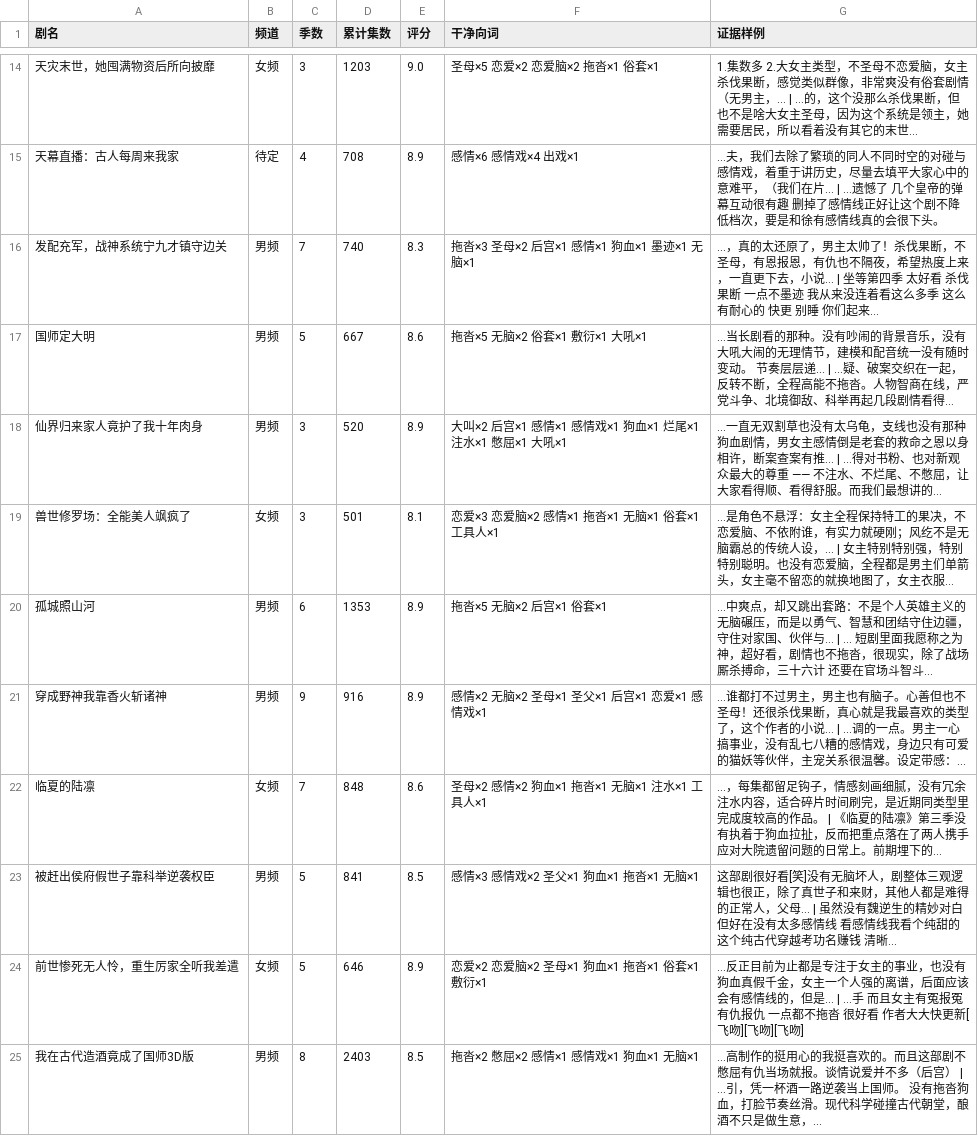
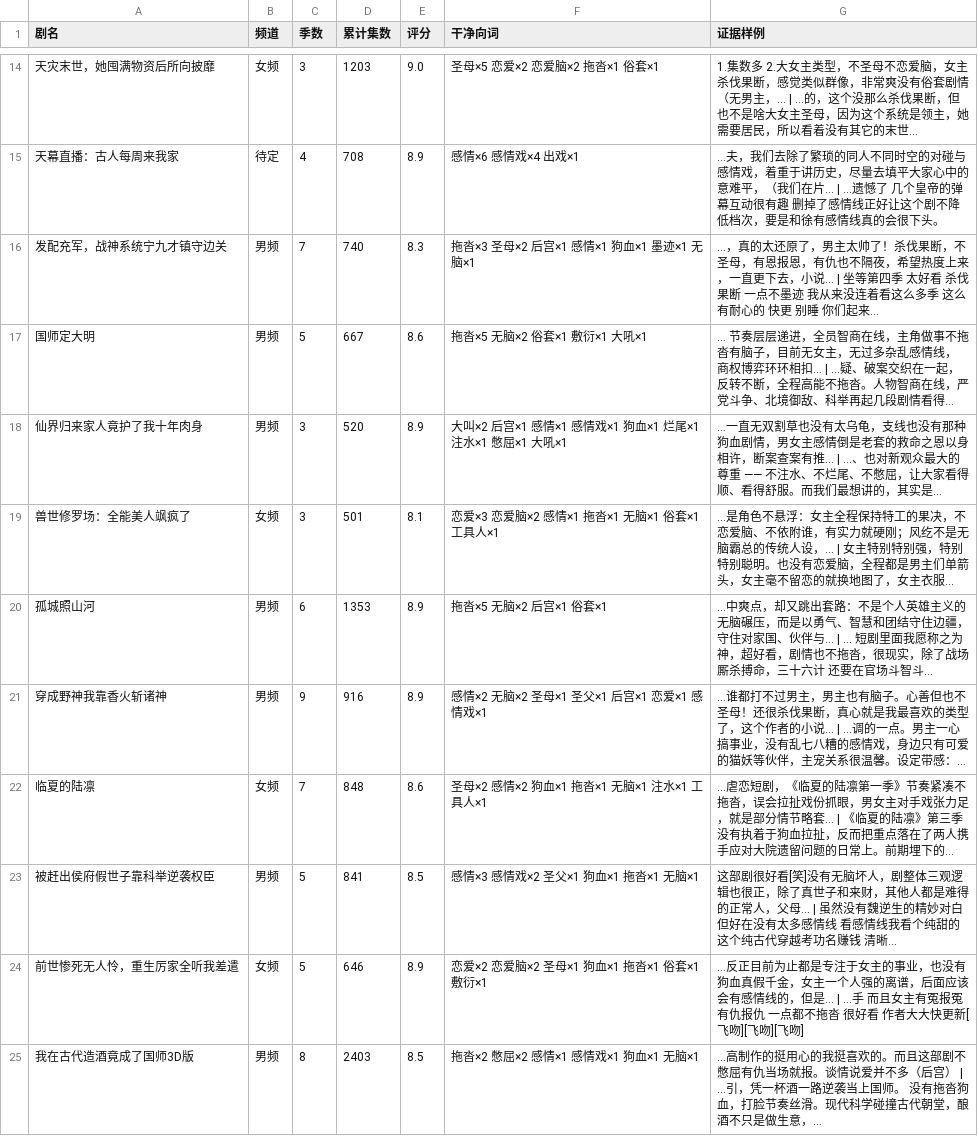
Before and after one commit to 11os/hongguo-longdrama-list, a CSV file: clean.csv, drawn as a sheet; only a part is shown, gaps mark what is left out; the diff covers the shown part only.

```diff
--- a/clean.csv
+++ b/clean.csv
@@ -16,4 +16,4 @@
 发配充军，战神系统宁九才镇守边关,男频,7,740,8.3,拖沓×3 圣母×2 后宫×1 感情×1 狗血×1 墨迹×1 无脑×1,…，真的太还原了，男主太帅了！杀伐果断，不圣母，有恩报恩，有仇也不隔夜，希望热度上来，一直更下去，小说… | 坐等第四季 太好看 杀伐果断 一点不墨迹 我从来没连着看这么多季 这么有耐心的 快更 别睡 你们起来…
-国师定大明,男频,5,667,8.6,拖沓×5 无脑×2 俗套×1 敷衍×1 大吼×1,…当长剧看的那种。没有吵闹的背景音乐，没有大吼大闹的无理情节，建模和配音统一没有随时变动。 节奏层层递… | …疑、破案交织在一起，反转不断，全程高能不拖沓。人物智商在线，严党斗争、北境御敌、科举再起几段剧情看得…
-仙界归来家人竟护了我十年肉身,男频,3,520,8.9,大叫×2 后宫×1 感情×1 感情戏×1 狗血×1 烂尾×1 注水×1 憋屈×1 大吼×1,…一直无双割草也没有太乌龟，支线也没有那种狗血剧情，男女主感情倒是老套的救命之恩以身相许，断案查案有推… | …得对书粉、也对新观众最大的尊重 —— 不注水、不烂尾、不憋屈，让大家看得顺、看得舒服。而我们最想讲的…
+国师定大明,男频,5,667,8.6,拖沓×5 无脑×2 俗套×1 敷衍×1 大吼×1,… 节奏层层递进，全员智商在线，主角做事不拖沓有脑子，目前无女主，无过多杂乱感情线， 商权博弈环环相扣… | …疑、破案交织在一起，反转不断，全程高能不拖沓。人物智商在线，严党斗争、北境御敌、科举再起几段剧情看得…
+仙界归来家人竟护了我十年肉身,男频,3,520,8.9,大叫×2 后宫×1 感情×1 感情戏×1 狗血×1 烂尾×1 注水×1 憋屈×1 大吼×1,…一直无双割草也没有太乌龟，支线也没有那种狗血剧情，男女主感情倒是老套的救命之恩以身相许，断案查案有推… | …、也对新观众最大的尊重 —— 不注水、不烂尾、不憋屈，让大家看得顺、看得舒服。而我们最想讲的，其实是…
 兽世修罗场：全能美人飒疯了,女频,3,501,8.1,恋爱×3 恋爱脑×2 感情×1 拖沓×1 无脑×1 俗套×1 工具人×1,…是角色不悬浮：女主全程保持特工的果决，不恋爱脑、不依附谁，有实力就硬刚；风纥不是无脑霸总的传统人设，… | 女主特别特别强，特别特别聪明。也没有恋爱脑，全程都是男主们单箭头，女主毫不留恋的就换地图了，女主衣服…
@@ -21,3 +21,3 @@
 穿成野神我靠香火斩诸神,男频,9,916,8.9,感情×2 无脑×2 圣母×1 圣父×1 后宫×1 恋爱×1 感情戏×1,…谁都打不过男主，男主也有脑子。心善但也不圣母！还很杀伐果断，真心就是我最喜欢的类型了，这个作者的小说… | …调的一点。男主一心搞事业，没有乱七八糟的感情戏，身边只有可爱的猫妖等伙伴，主宠关系很温馨。设定带感：…
-临夏的陆凛,女频,7,848,8.6,圣母×2 感情×2 狗血×1 拖沓×1 无脑×1 注水×1 工具人×1,…，每集都留足钩子，情感刻画细腻，没有冗余注水内容，适合碎片时间刷完，是近期同类型里完成度较高的作品。 | 《临夏的陆凛》第三季没有执着于狗血拉扯，反而把重点落在了两人携手应对大院遗留问题的日常上。前期埋下的…
+临夏的陆凛,女频,7,848,8.6,圣母×2 感情×2 狗血×1 拖沓×1 无脑×1 注水×1 工具人×1,…虐恋短剧，《临夏的陆凛第一季》节奏紧凑不拖沓，误会拉扯戏份抓眼，男女主对手戏张力足，就是部分情节略套… | 《临夏的陆凛》第三季没有执着于狗血拉扯，反而把重点落在了两人携手应对大院遗留问题的日常上。前期埋下的…
 被赶出侯府假世子靠科举逆袭权臣,男频,5,841,8.5,感情×3 感情戏×2 圣父×1 狗血×1 拖沓×1 无脑×1,这部剧很好看[笑]没有无脑坏人，剧整体三观逻辑也很正，除了真世子和来财，其他人都是难得的正常人，父母… | 虽然没有魏逆生的精妙对白 但好在没有太多感情线 看感情线我看个纯甜的 这个纯古代穿越考功名赚钱 清晰…
```
Also changed, not shown: 26 edited cells elsewhere in this file, 1 other file.
